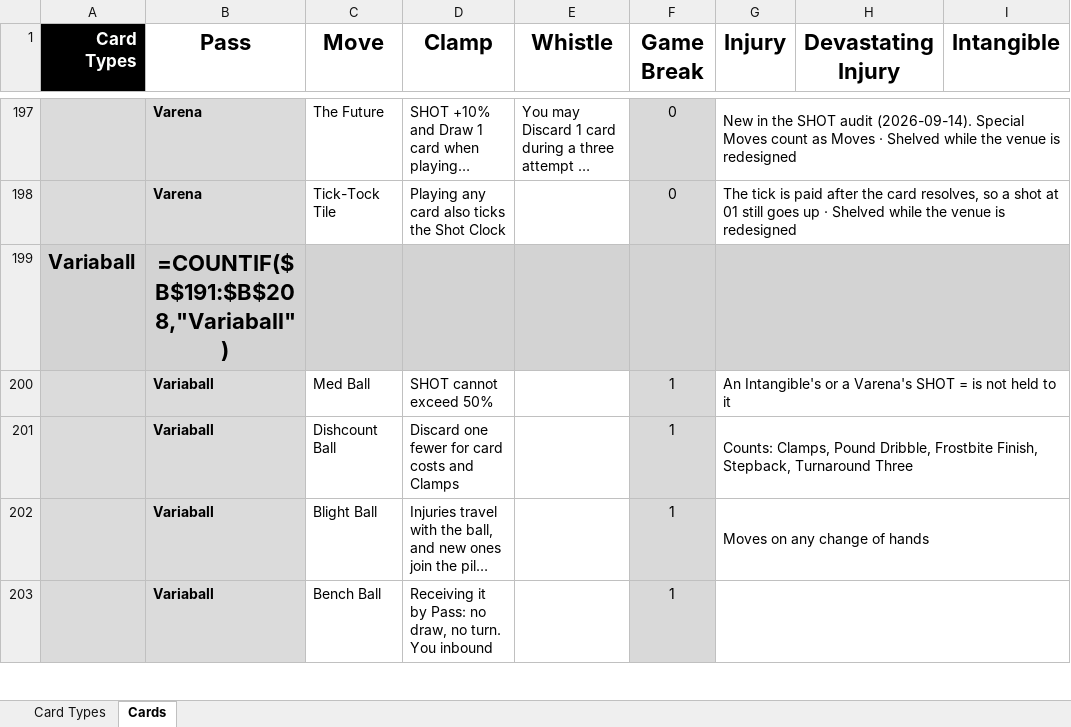
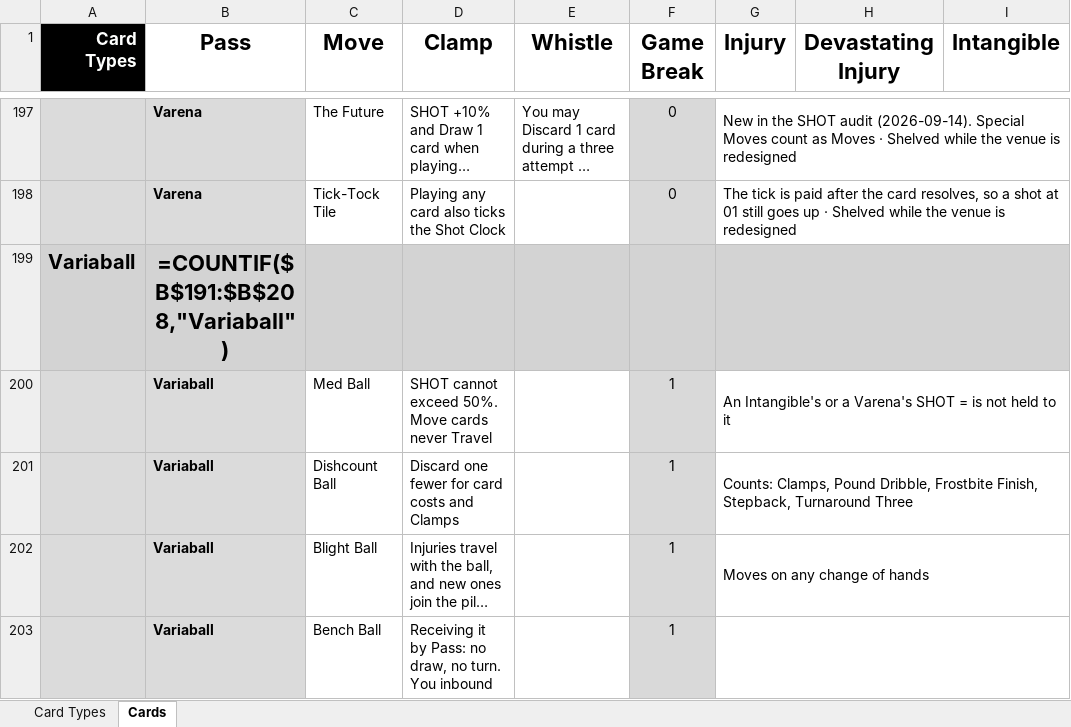
Before and after one commit to SorseC0de/Project_CardCourt, an Excel workbook: Project CardCourt_CardDB.xlsx, sheet Cards, drawn as a sheet; only a part is shown, gaps mark what is left out; long unchanged cells end in …; values as stored, in another font and other column widths than the file's, no borders; formulas without a stored value are shown as written; the diff names each change by its address in the sheet, - before the commit and + after, or states it on an @@ line.

```diff
--- a/Project CardCourt_CardDB.xlsx (sheet Cards)
+++ b/Project CardCourt_CardDB.xlsx (sheet Cards)
-D200 (Clamp): SHOT cannot exceed 50%
+D200 (Clamp): SHOT cannot exceed 50%. Move cards never Travel
```
Also changed, not shown: 4 other files.
